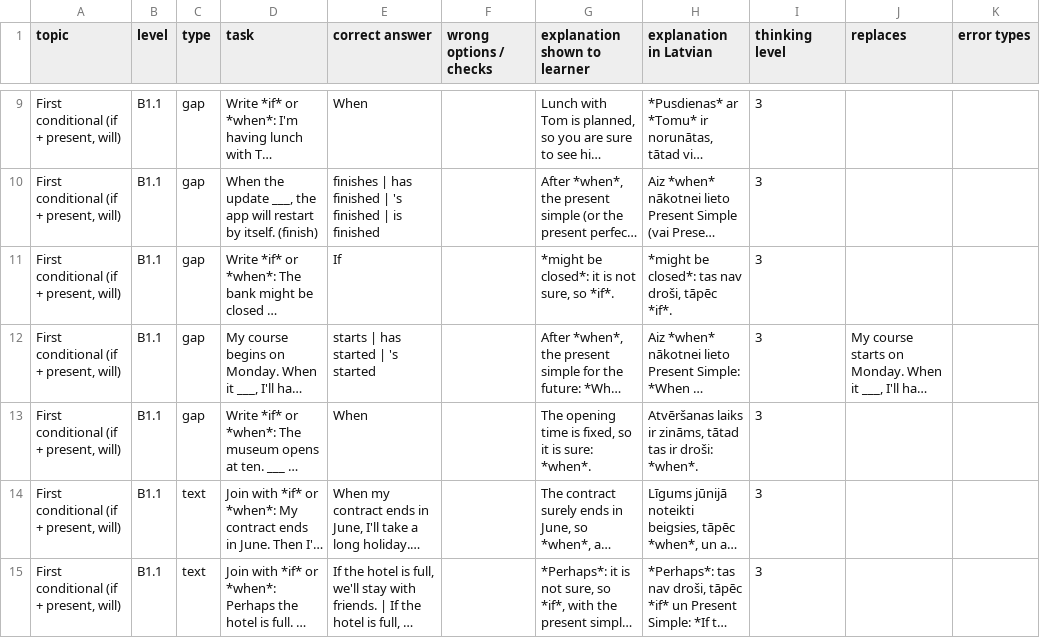
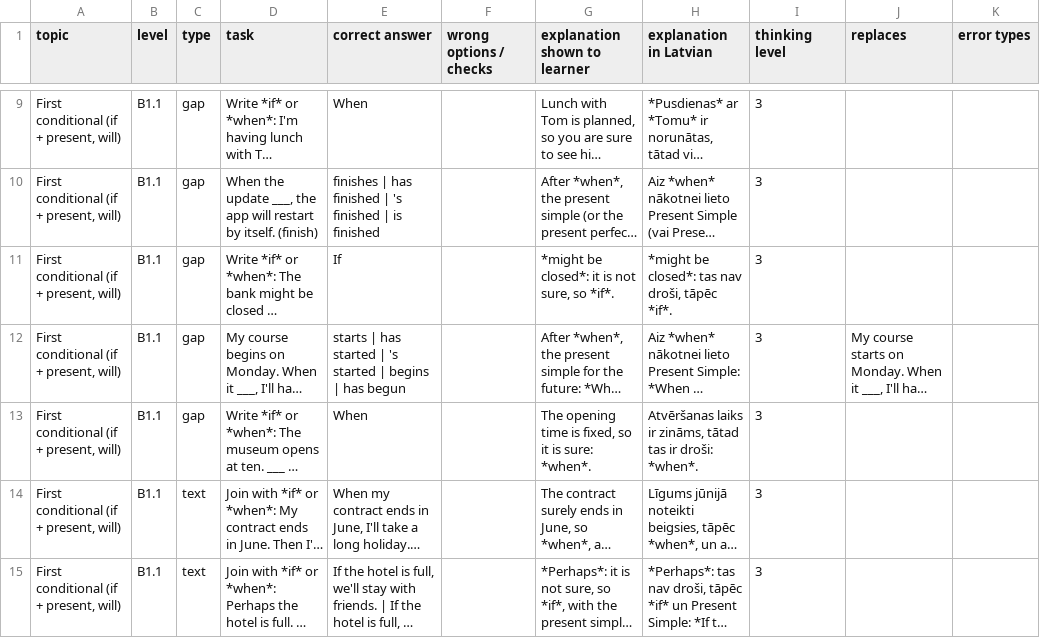
Before and after one commit to inga-cmyk/englishfever, a CSV file: docs/task-drafts/gap-points-b11-1.csv, drawn as a sheet; only a part is shown, gaps mark what is left out; long unchanged cells end in …; the diff covers the shown part only; the diff names each change by its address in the sheet, - before the commit and + after, or states it on an @@ line.

```diff
--- a/docs/task-drafts/gap-points-b11-1.csv
+++ b/docs/task-drafts/gap-points-b11-1.csv
-E12 (correct answer): starts | has started | 's started
+E12 (correct answer): starts | has started | 's started | begins | has begun
```
Also changed, not shown: 1 edited cell elsewhere in this file, docs/GRAMMAR-MAP-TASKS.csv, docs/task-drafts/gap-points-a2-1.csv, 17 other files.
